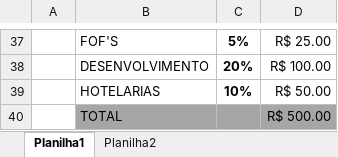
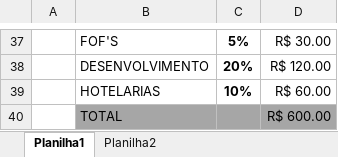
Before and after one commit to BiancaRam0s/simulador-investimento-FII, an Excel workbook: Desafio - Ferramenta Financeira.xlsx, sheet Planilha1, drawn as a sheet; only a part is shown, gaps mark what is left out; values as stored, in another font and other column widths than the file's, no borders; charts and pictures not drawn; the diff covers the shown part only; the diff names each change by its address in the sheet, - before the commit and + after, or states it on an @@ line.

Commit message:
Adicionando Ferramenta Criada - Planilha

```diff
--- a/Desafio - Ferramenta Financeira.xlsx (sheet Planilha1)
+++ b/Desafio - Ferramenta Financeira.xlsx (sheet Planilha1)
-D37: R$ 25.00
+D37: R$ 30.00
-D38: R$ 100.00
+D38: R$ 120.00
-D39: R$ 50.00
+D39: R$ 60.00
-D40: R$ 500.00
+D40: R$ 600.00
```
Also changed, not shown: 22 edited cells elsewhere in this sheet, charts or pictures.
